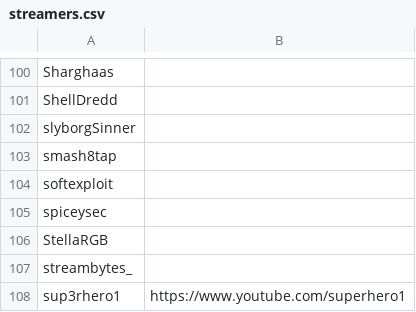
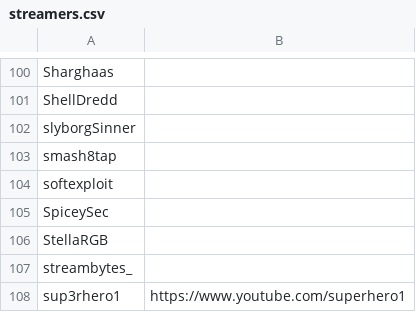
Before and after one commit to infosecstreams/infosecstreams.github.io, a CSV file: streamers.csv, drawn as a sheet; only a part is shown, gaps mark what is left out.

```diff
--- a/streamers.csv
+++ b/streamers.csv
@@ -104,3 +104,3 @@ smash8tap,
 softexploit,
-spiceysec,
+SpiceySec,
 StellaRGB,
```
Also changed, not shown: 1 other file.
